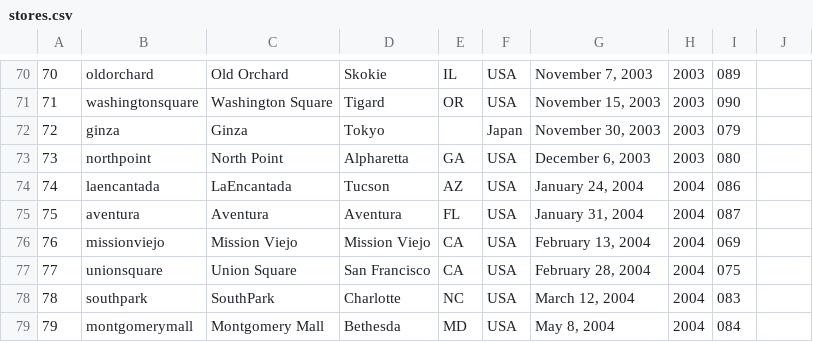
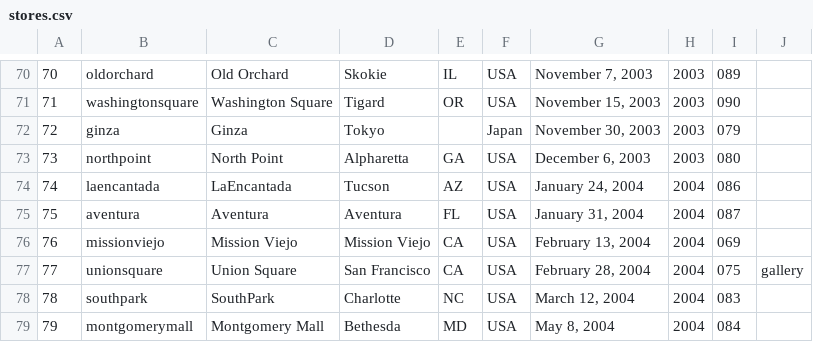
Before and after one commit to thomaspark/applestorefronts, a CSV file: stores.csv, drawn as a sheet; only a part is shown, gaps mark what is left out.

Commit message:
add unionsquare to gallery

```diff
--- a/stores.csv
+++ b/stores.csv
@@ -76,3 +76,3 @@
 76,missionviejo,Mission Viejo,Mission Viejo,CA,USA,"February 13, 2004",2004,069,
-77,unionsquare,Union Square,San Francisco,CA,USA,"February 28, 2004",2004,075,
+77,unionsquare,Union Square,San Francisco,CA,USA,"February 28, 2004",2004,075,gallery
 78,southpark,SouthPark,Charlotte,NC,USA,"March 12, 2004",2004,083,
```
